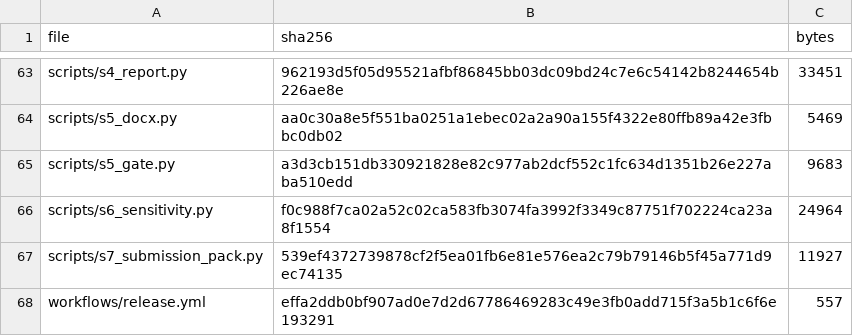
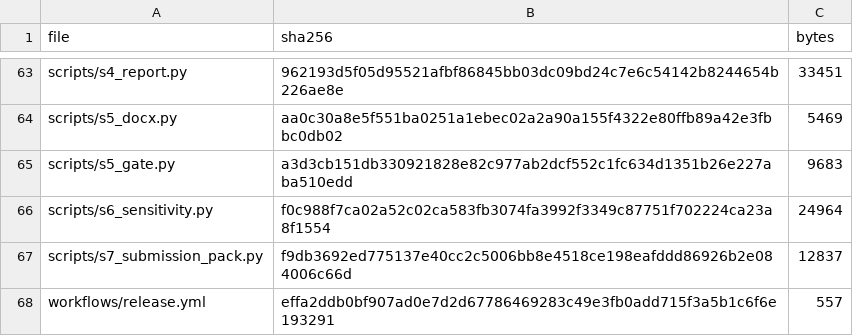
Before and after one commit to yyx-4113/mover-sis-ioh-prediction, a CSV file: MANIFEST.csv, drawn as a sheet; only a part is shown, gaps mark what is left out.

```diff
--- a/MANIFEST.csv
+++ b/MANIFEST.csv
@@ -66,3 +66,3 @@ scripts/s5_gate.py,a3d3cb151db330921828e82c977ab2dcf552c1fc634d1351b26e227aba510
 scripts/s6_sensitivity.py,f0c988f7ca02a52c02ca583fb3074fa3992f3349c87751f702224ca23a8f1554,24964
-scripts/s7_submission_pack.py,539ef4372739878cf2f5ea01fb6e81e576ea2c79b79146b5f45a771d9ec74135,11927
+scripts/s7_submission_pack.py,f9db3692ed775137e40cc2c5006bb8e4518ce198eafddd86926b2e084006c66d,12837
 workflows/release.yml,effa2ddb0bf907ad0e7d2d67786469283c49e3fb0add715f3a5b1c6f6e193291,557
```
Also changed, not shown: 9 other files.
